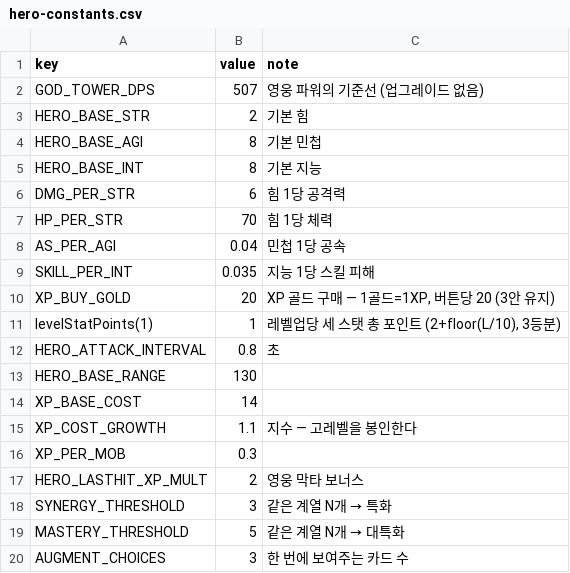
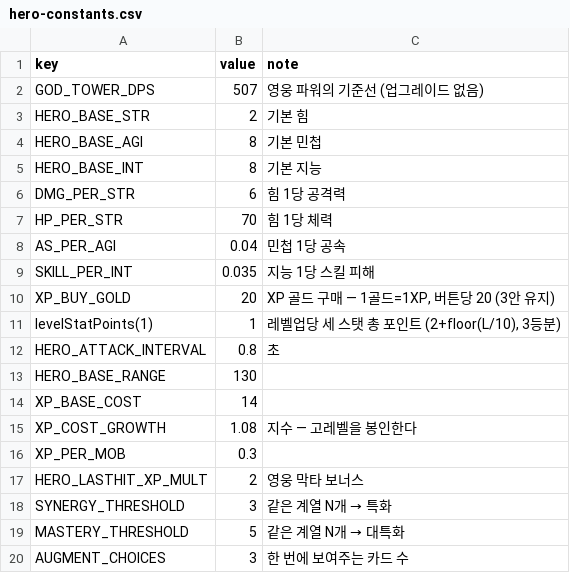
Before and after one commit to acee90/game_TD, a CSV file: docs/balance/hero-constants.csv, drawn as a sheet.

```diff
--- a/docs/balance/hero-constants.csv
+++ b/docs/balance/hero-constants.csv
@@ -14,3 +14,3 @@ HERO_BASE_RANGE,130,
 XP_BASE_COST,14,
-XP_COST_GROWTH,1.1,지수 — 고레벨을 봉인한다
+XP_COST_GROWTH,1.08,지수 — 고레벨을 봉인한다
 XP_PER_MOB,0.3,
```
Also changed, not shown: 18 other files.
